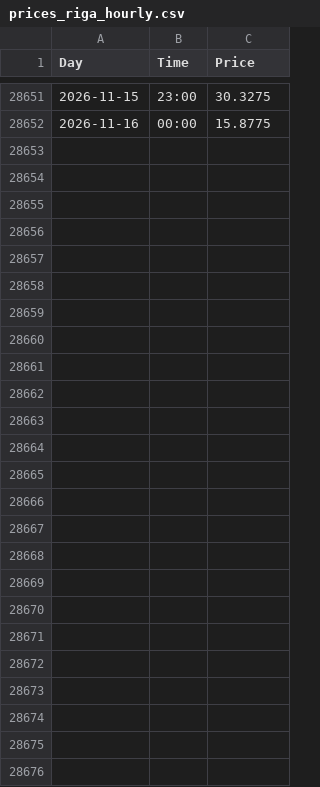
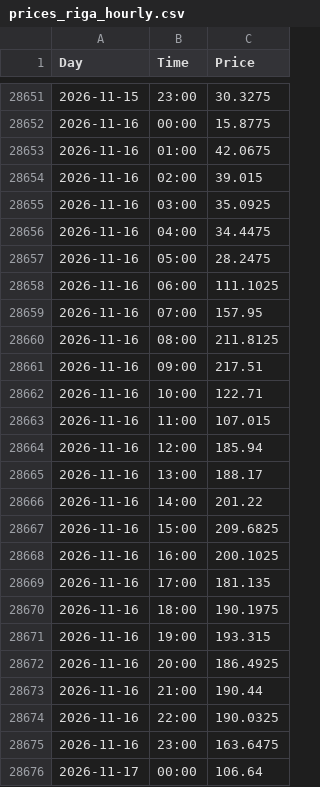
Before and after one commit to tasesernests/Nord-Pool---Day-ahead, a CSV file: data/prices_riga_hourly.csv, drawn as a sheet; only a part is shown, gaps mark what is left out.

```diff
--- a/data/prices_riga_hourly.csv
+++ b/data/prices_riga_hourly.csv
@@ -28652 +28652,25 @@ Day,Time,Price
 2026-11-16,00:00,15.8775
+2026-11-16,01:00,42.0675
+2026-11-16,02:00,39.015
+2026-11-16,03:00,35.0925
+2026-11-16,04:00,34.4475
+2026-11-16,05:00,28.2475
+2026-11-16,06:00,111.1025
+2026-11-16,07:00,157.95
+2026-11-16,08:00,211.8125
+2026-11-16,09:00,217.51
+2026-11-16,10:00,122.71
+2026-11-16,11:00,107.015
+2026-11-16,12:00,185.94
+2026-11-16,13:00,188.17
+2026-11-16,14:00,201.22
+2026-11-16,15:00,209.6825
+2026-11-16,16:00,200.1025
+2026-11-16,17:00,181.135
+2026-11-16,18:00,190.1975
+2026-11-16,19:00,193.315
+2026-11-16,20:00,186.4925
+2026-11-16,21:00,190.44
+2026-11-16,22:00,190.0325
+2026-11-16,23:00,163.6475
+2026-11-17,00:00,106.64
```
Also changed, not shown: 2 other files.
